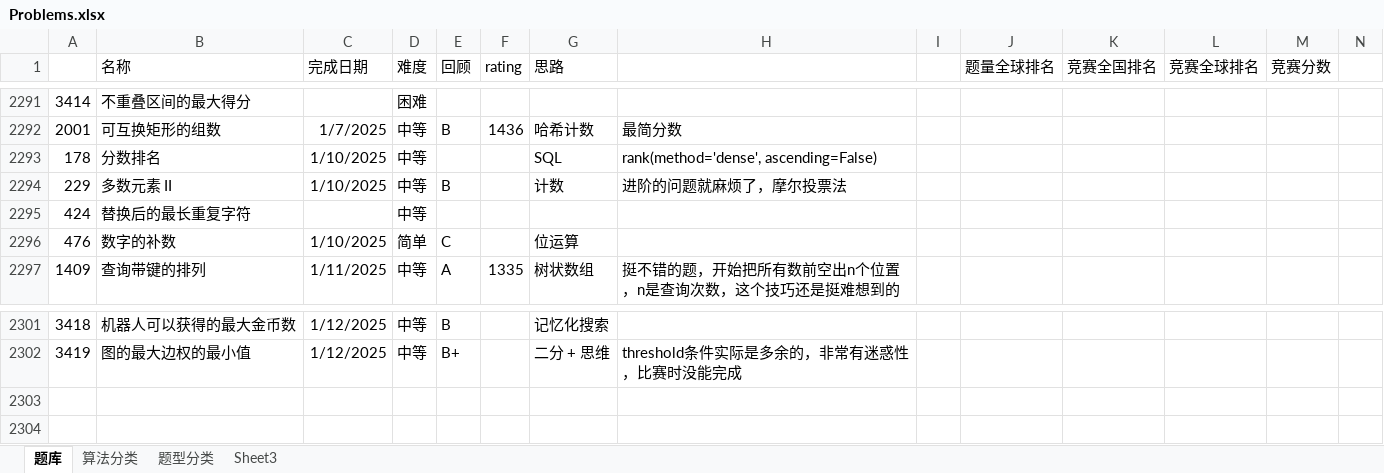
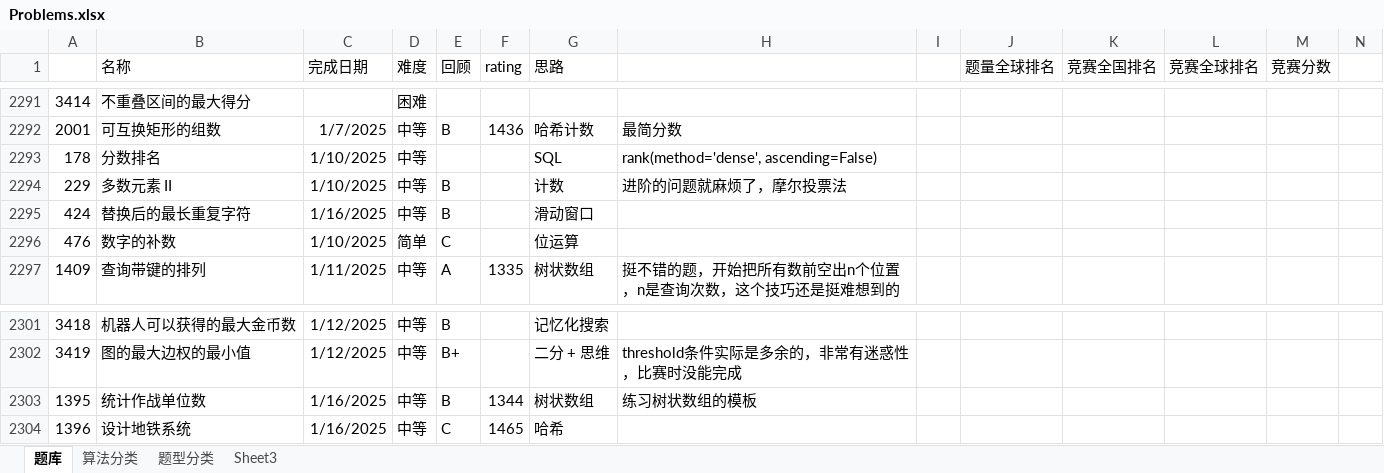
Before and after one commit to wangsun39/leetcode, an Excel workbook: Problems.xlsx, sheet 题库, drawn as a sheet; only a part is shown, gaps mark what is left out; values as stored, in another font and other column widths than the file's, no borders; charts and pictures not drawn; the diff names each change by its address in the sheet, - before the commit and + after, or states it on an @@ line.

Commit message:
daily problems 2025/1/16

```diff
--- a/Problems.xlsx (sheet 题库)
+++ b/Problems.xlsx (sheet 题库)
-C2295 (完成日期): (empty)
+C2295 (完成日期): 1/16/2025
-E2295 (回顾): (empty)
+E2295 (回顾): B
-G2295 (思路): (empty)
+G2295 (思路): 滑动窗口
+row 2303: 1395 | 统计作战单位数 | 1/16/2025 | 中等 | B | 1344 | 树状数组 | 练习树状数组的模板
+row 2304: 1396 | 设计地铁系统 | 1/16/2025 | 中等 | C | 1465 | 哈希
```
Also changed, not shown: 3 other files.
